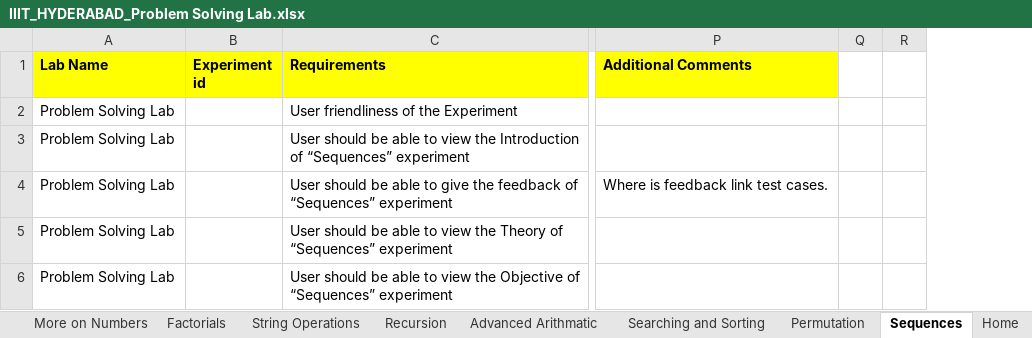
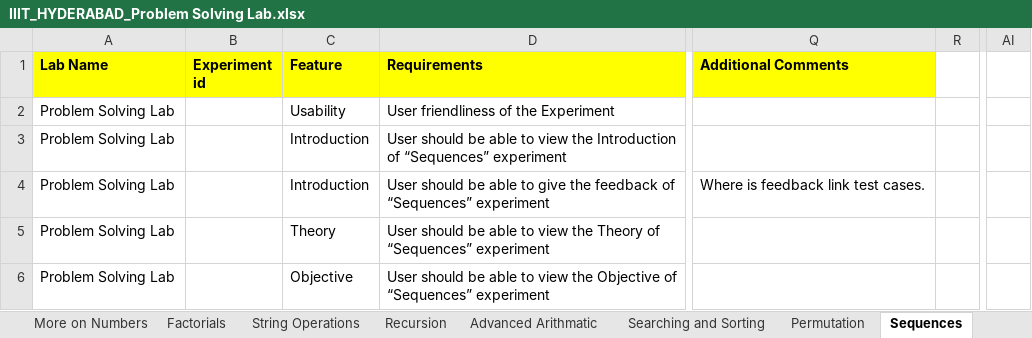
Before and after one commit to Virtual-Labs/QA-Legacy, an Excel workbook: IIIT Hyderabad/IIIT_HYDERABAD_Problem Solving Lab.xlsx, sheet Sequences, drawn as a sheet; only a part is shown, gaps mark what is left out; values as stored, in another font and other column widths than the file's, no borders; charts and pictures not drawn; removed rows and columns are numbered as before the commit, all else as after; the diff covers the shown part only; the diff names each change by its address in the sheet, - before the commit and + after, or states it on an @@ line.

```diff
--- a/IIIT Hyderabad/IIIT_HYDERABAD_Problem Solving Lab.xlsx (sheet Sequences)
+++ b/IIIT Hyderabad/IIIT_HYDERABAD_Problem Solving Lab.xlsx (sheet Sequences)
+column C (Feature), rows 2-6: Usability | Introduction | Introduction | Theory | Objective
-column Q, empty
+column AI, empty
```
Also changed, not shown: 4 edited cells elsewhere in this sheet, sheet Beauty of Numbers, sheet Numerical Representation, sheet Factorials, sheet Searching and Sorting, sheet Permutation, sheet String Operations, 4 more sheets, other sheet tabs, Amrita/Amrita University_Biotechnology and Biomedical Engineering__Population Ecology Virtual Lab II_2.0.xlsx, Amrita/Amrita University_Biotechnology and Biomedical Engineering__Population Ecology Virtual Lab I_1.0.xlsx, 39 other files.
